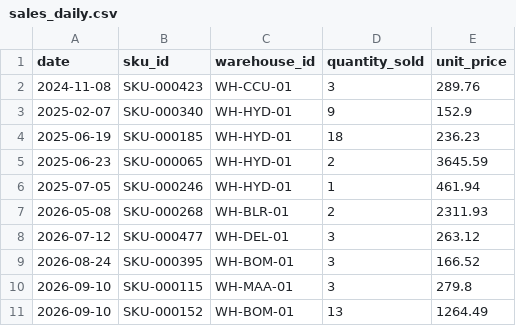
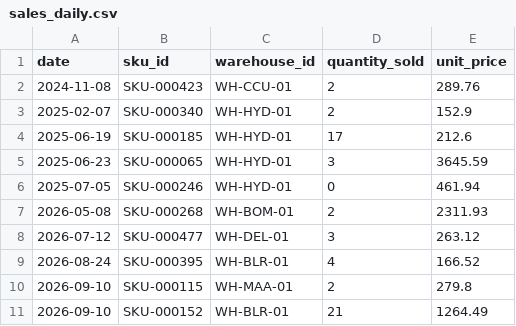
Before and after one commit to yaswanthtechie/eaicsp-platform, a CSV file: data-platform/seed/samples/sales_daily.csv, drawn as a sheet.

Commit message:
seed: restore sorted warehouse order

```diff
--- a/data-platform/seed/samples/sales_daily.csv
+++ b/data-platform/seed/samples/sales_daily.csv
@@ -1,11 +1,11 @@
 date,sku_id,warehouse_id,quantity_sold,unit_price
-2024-11-08,SKU-000423,WH-CCU-01,3,289.76
-2025-02-07,SKU-000340,WH-HYD-01,9,152.9
-2025-06-19,SKU-000185,WH-HYD-01,18,236.23
-2025-06-23,SKU-000065,WH-HYD-01,2,3645.59
-2025-07-05,SKU-000246,WH-HYD-01,1,461.94
-2026-05-08,SKU-000268,WH-BLR-01,2,2311.93
+2024-11-08,SKU-000423,WH-CCU-01,2,289.76
+2025-02-07,SKU-000340,WH-HYD-01,2,152.9
+2025-06-19,SKU-000185,WH-HYD-01,17,212.6
+2025-06-23,SKU-000065,WH-HYD-01,3,3645.59
+2025-07-05,SKU-000246,WH-HYD-01,0,461.94
+2026-05-08,SKU-000268,WH-BOM-01,2,2311.93
 2026-07-12,SKU-000477,WH-DEL-01,3,263.12
-2026-08-24,SKU-000395,WH-BOM-01,3,166.52
-2026-09-10,SKU-000115,WH-MAA-01,3,279.8
-2026-09-10,SKU-000152,WH-BOM-01,13,1264.49
+2026-08-24,SKU-000395,WH-BLR-01,4,166.52
+2026-09-10,SKU-000115,WH-MAA-01,2,279.8
+2026-09-10,SKU-000152,WH-BLR-01,21,1264.49
```
Also changed, not shown: data-platform/seed/samples/opening_stock.csv, data-platform/seed/samples/warehouses.csv, 1 other file.
